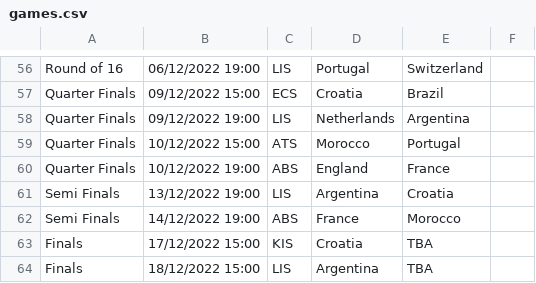
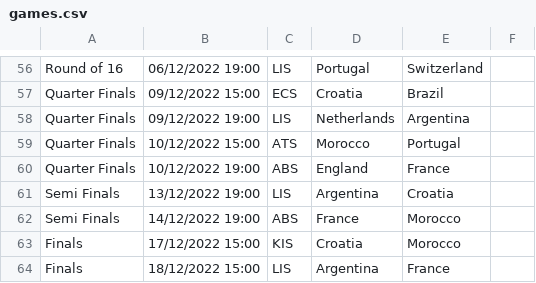
Before and after one commit to davorg/worldcup, a CSV file: games.csv, drawn as a sheet; only a part is shown, gaps mark what is left out.

```diff
--- a/games.csv
+++ b/games.csv
@@ -62,3 +62,3 @@ Semi Finals,13/12/2022 19:00,LIS,Argentina,Croatia,,
 Semi Finals,14/12/2022 19:00,ABS,France,Morocco,,
-Finals,17/12/2022 15:00,KIS,Croatia,TBA,,
-Finals,18/12/2022 15:00,LIS,Argentina,TBA,,
+Finals,17/12/2022 15:00,KIS,Croatia,Morocco,,
+Finals,18/12/2022 15:00,LIS,Argentina,France,,
```
Also changed, not shown: 1 other file.
